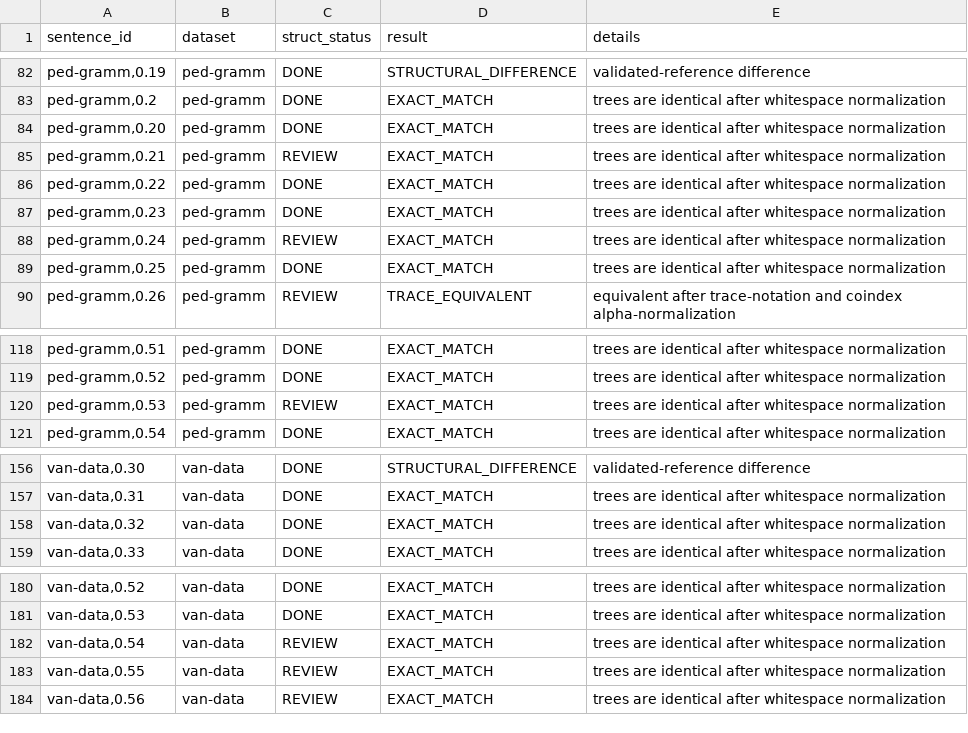
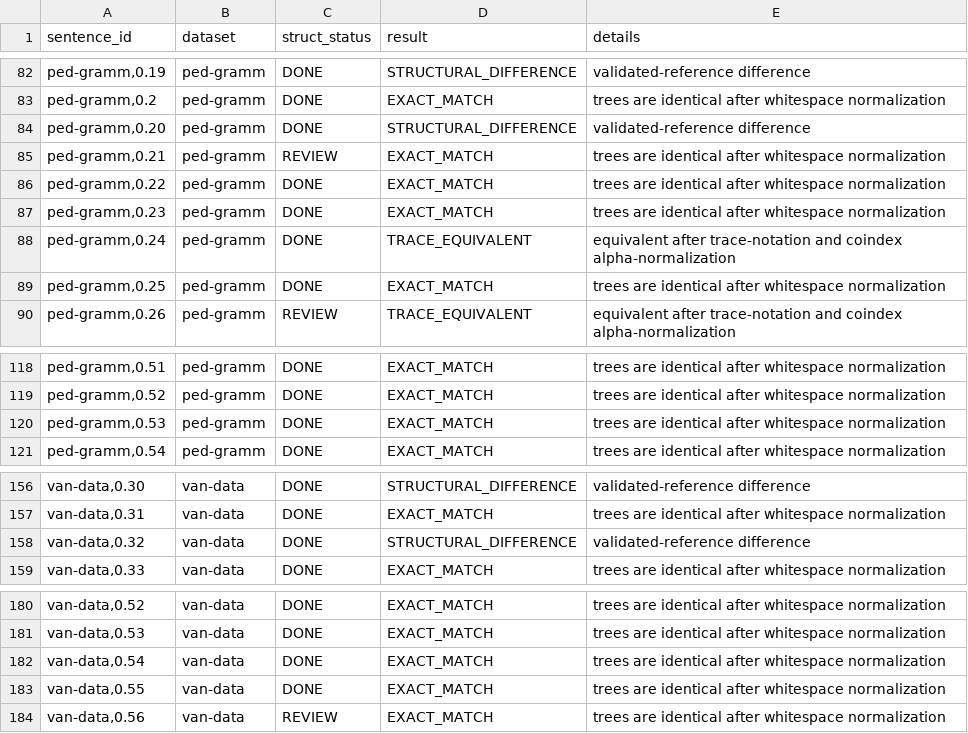
Before and after one commit to leoalenc/kadiweu, a TSV file: data/generated/constituency/kadiweu-parser-full-test-A-comparison.tsv, drawn as a sheet; only a part is shown, gaps mark what is left out.

Commit message:
Perform tests with A0, A, and B parsers #156

```diff
--- a/data/generated/constituency/kadiweu-parser-full-test-A-comparison.tsv
+++ b/data/generated/constituency/kadiweu-parser-full-test-A-comparison.tsv
@@ -83,3 +83,3 @@ ped-gramm,0.19	ped-gramm	DONE	STRUCTURAL_DIFFERENCE	validated-reference differen
 ped-gramm,0.2	ped-gramm	DONE	EXACT_MATCH	trees are identical after whitespace normalization
-ped-gramm,0.20	ped-gramm	DONE	EXACT_MATCH	trees are identical after whitespace normalization
+ped-gramm,0.20	ped-gramm	DONE	STRUCTURAL_DIFFERENCE	validated-reference difference
 ped-gramm,0.21	ped-gramm	REVIEW	EXACT_MATCH	trees are identical after whitespace normalization
@@ -87,3 +87,3 @@ ped-gramm,0.22	ped-gramm	DONE	EXACT_MATCH	trees are identical after whitespace n
 ped-gramm,0.23	ped-gramm	DONE	EXACT_MATCH	trees are identical after whitespace normalization
-ped-gramm,0.24	ped-gramm	REVIEW	EXACT_MATCH	trees are identical after whitespace normalization
+ped-gramm,0.24	ped-gramm	DONE	TRACE_EQUIVALENT	equivalent after trace-notation and coindex alpha-normalization
 ped-gramm,0.25	ped-gramm	DONE	EXACT_MATCH	trees are identical after whitespace normalization
@@ -119,3 +119,3 @@ ped-gramm,0.51	ped-gramm	DONE	EXACT_MATCH	trees are identical after whitespace n
 ped-gramm,0.52	ped-gramm	DONE	EXACT_MATCH	trees are identical after whitespace normalization
-ped-gramm,0.53	ped-gramm	REVIEW	EXACT_MATCH	trees are identical after whitespace normalization
+ped-gramm,0.53	ped-gramm	DONE	EXACT_MATCH	trees are identical after whitespace normalization
 ped-gramm,0.54	ped-gramm	DONE	EXACT_MATCH	trees are identical after whitespace normalization
@@ -157,3 +157,3 @@ van-data,0.30	van-data	DONE	STRUCTURAL_DIFFERENCE	validated-reference difference
 van-data,0.31	van-data	DONE	EXACT_MATCH	trees are identical after whitespace normalization
-van-data,0.32	van-data	DONE	EXACT_MATCH	trees are identical after whitespace normalization
+van-data,0.32	van-data	DONE	STRUCTURAL_DIFFERENCE	validated-reference difference
 van-data,0.33	van-data	DONE	EXACT_MATCH	trees are identical after whitespace normalization
@@ -181,4 +181,4 @@ van-data,0.52	van-data	DONE	EXACT_MATCH	trees are identical after whitespace nor
 van-data,0.53	van-data	DONE	EXACT_MATCH	trees are identical after whitespace normalization
-van-data,0.54	van-data	REVIEW	EXACT_MATCH	trees are identical after whitespace normalization
-van-data,0.55	van-data	REVIEW	EXACT_MATCH	trees are identical after whitespace normalization
+van-data,0.54	van-data	DONE	EXACT_MATCH	trees are identical after whitespace normalization
+van-data,0.55	van-data	DONE	EXACT_MATCH	trees are identical after whitespace normalization
 van-data,0.56	van-data	REVIEW	EXACT_MATCH	trees are identical after whitespace normalization
```
Also changed, not shown: data/generated/constituency/kadiweu-parser-full-test-A-to-B-transitions.tsv, data/generated/constituency/kadiweu-parser-full-test-B-run.tsv, 28 other files.
